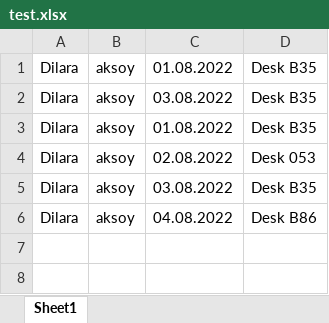
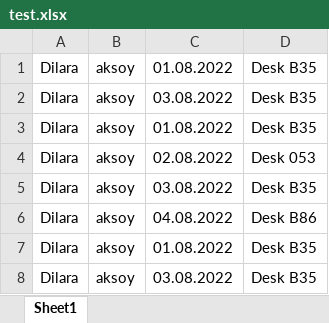
Before and after one commit to dilaraksoy/Chrome-Extension-For-RICOH, an Excel workbook: test.xlsx, sheet Sheet1, drawn as a sheet; values as stored, in another font and other column widths than the file's, no borders; the diff names each change by its address in the sheet, - before the commit and + after, or states it on an @@ line.

```diff
--- a/test.xlsx (sheet Sheet1)
+++ b/test.xlsx (sheet Sheet1)
+row 7: Dilara | aksoy | 01.08.2022 | Desk B35
+row 8: Dilara | aksoy | 03.08.2022 | Desk B35
```
Also changed, not shown: 1 other file.
